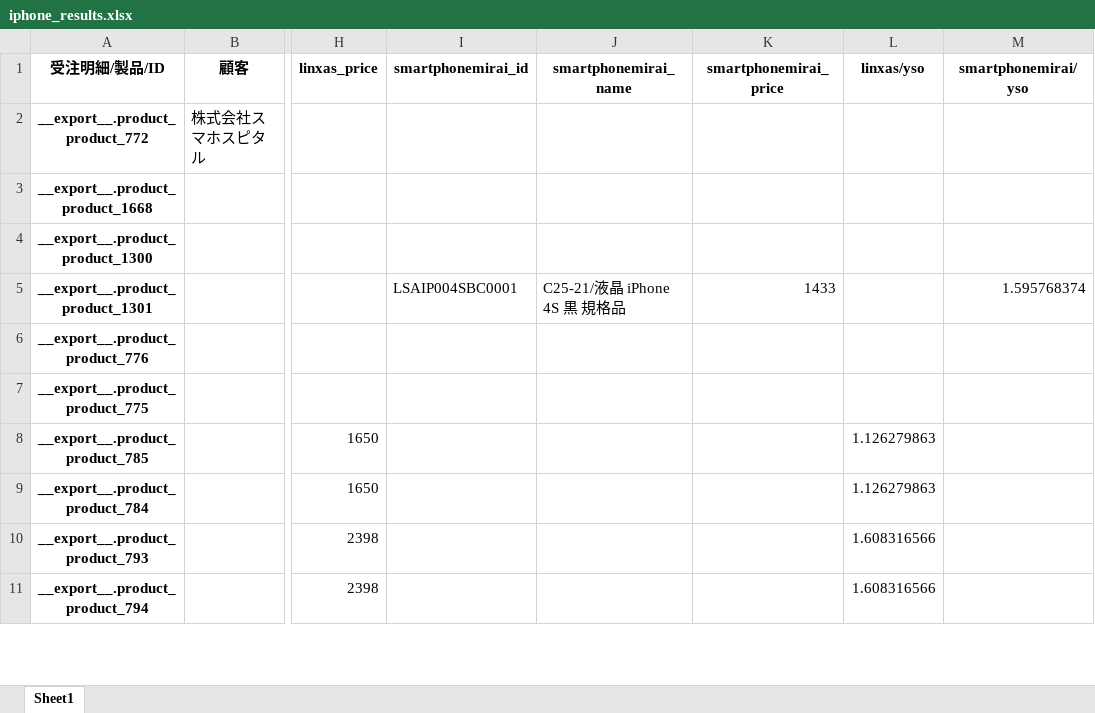
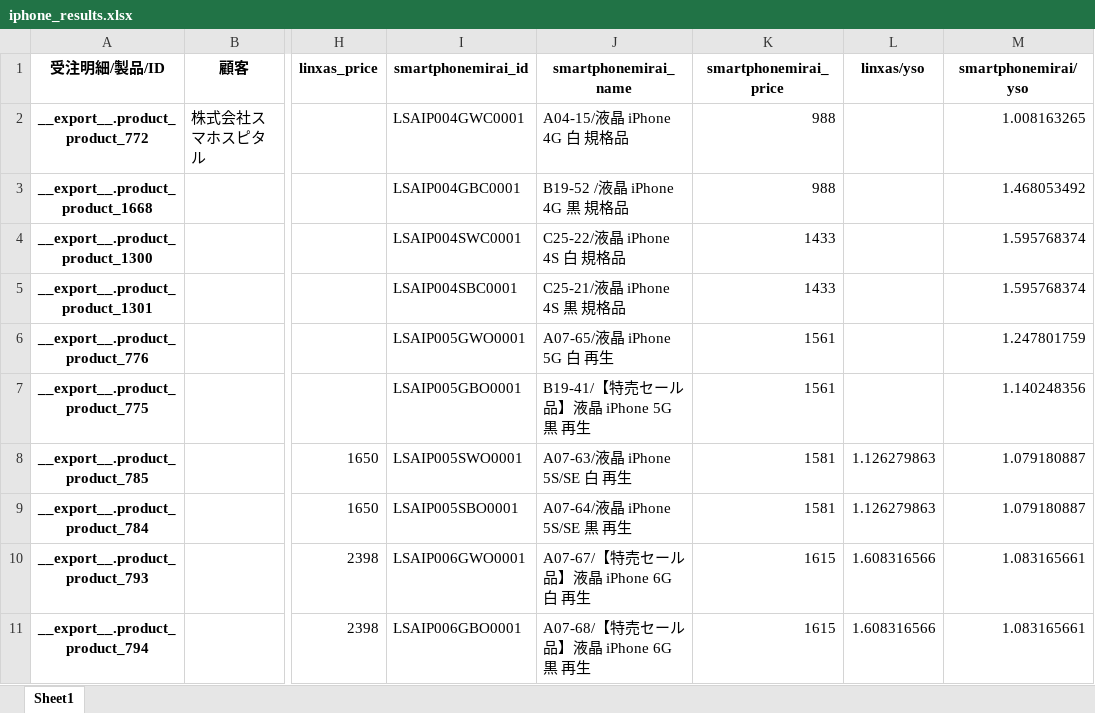
Before and after one commit to touyaLeon/yso_compare_price, an Excel workbook: results/iphone_results.xlsx, sheet Sheet1, drawn as a sheet; only a part is shown, gaps mark what is left out; values as stored, in another font and other column widths than the file's, no borders; the diff covers the shown part only; the diff names each change by its address in the sheet, - before the commit and + after, or states it on an @@ line.

```diff
--- a/results/iphone_results.xlsx (sheet Sheet1)
+++ b/results/iphone_results.xlsx (sheet Sheet1)
-I2 (smartphonemirai_id): (empty)
+I2 (smartphonemirai_id): LSAIP004GWC0001
-J2 (smartphonemirai_name): (empty)
+J2 (smartphonemirai_name): A04-15/液晶 iPhone 4G 白 規格品
-K2:K3 (smartphonemirai_price): (empty)
+K2:K3 (smartphonemirai_price): 988
-M2 (smartphonemirai/yso): (empty)
+M2 (smartphonemirai/yso): 1.008163265
-I3 (smartphonemirai_id): (empty)
+I3 (smartphonemirai_id): LSAIP004GBC0001
-J3 (smartphonemirai_name): (empty)
+J3 (smartphonemirai_name): B19-52 /液晶 iPhone 4G 黒 規格品
-M3 (smartphonemirai/yso): (empty)
+M3 (smartphonemirai/yso): 1.468053492
-I4 (smartphonemirai_id): (empty)
+I4 (smartphonemirai_id): LSAIP004SWC0001
-J4 (smartphonemirai_name): (empty)
+J4 (smartphonemirai_name): C25-22/液晶 iPhone 4S 白 規格品
-K4 (smartphonemirai_price): (empty)
+K4 (smartphonemirai_price): 1433
-M4 (smartphonemirai/yso): (empty)
+M4 (smartphonemirai/yso): 1.595768374
-I6 (smartphonemirai_id): (empty)
+I6 (smartphonemirai_id): LSAIP005GWO0001
-J6 (smartphonemirai_name): (empty)
+J6 (smartphonemirai_name): A07-65/液晶 iPhone 5G 白 再生
-K6:K7 (smartphonemirai_price): (empty)
+K6:K7 (smartphonemirai_price): 1561
-M6 (smartphonemirai/yso): (empty)
+M6 (smartphonemirai/yso): 1.247801759
-I7 (smartphonemirai_id): (empty)
+I7 (smartphonemirai_id): LSAIP005GBO0001
-J7 (smartphonemirai_name): (empty)
+J7 (smartphonemirai_name): B19-41/【特売セール品】液晶 iPhone 5G 黒 再生
-M7 (smartphonemirai/yso): (empty)
+M7 (smartphonemirai/yso): 1.140248356
-I8 (smartphonemirai_id): (empty)
+I8 (smartphonemirai_id): LSAIP005SWO0001
-J8 (smartphonemirai_name): (empty)
+J8 (smartphonemirai_name): A07-63/液晶 iPhone 5S/SE 白 再生
-K8:K9 (smartphonemirai_price): (empty)
+K8:K9 (smartphonemirai_price): 1581
-M8:M9 (smartphonemirai/yso): (empty)
+M8:M9 (smartphonemirai/yso): 1.079180887
-I9 (smartphonemirai_id): (empty)
+I9 (smartphonemirai_id): LSAIP005SBO0001
-J9 (smartphonemirai_name): (empty)
+J9 (smartphonemirai_name): A07-64/液晶 iPhone 5S/SE 黒 再生
-I10 (smartphonemirai_id): (empty)
+I10 (smartphonemirai_id): LSAIP006GWO0001
-J10 (smartphonemirai_name): (empty)
+J10 (smartphonemirai_name): A07-67/【特売セール品】液晶 iPhone 6G 白 再生
-K10:K11 (smartphonemirai_price): (empty)
+K10:K11 (smartphonemirai_price): 1615
-M10:M11 (smartphonemirai/yso): (empty)
+M10:M11 (smartphonemirai/yso): 1.083165661
-I11 (smartphonemirai_id): (empty)
+I11 (smartphonemirai_id): LSAIP006GBO0001
-J11 (smartphonemirai_name): (empty)
+J11 (smartphonemirai_name): A07-68/【特売セール品】液晶 iPhone 6G 黒 再生
```
Also changed, not shown: 320 edited cells elsewhere in this sheet, get_price/linxas/data/linxas_price.xlsx, get_price/smartphonemirai/data/smartphonemirai_price.xlsx, 5 other files.
